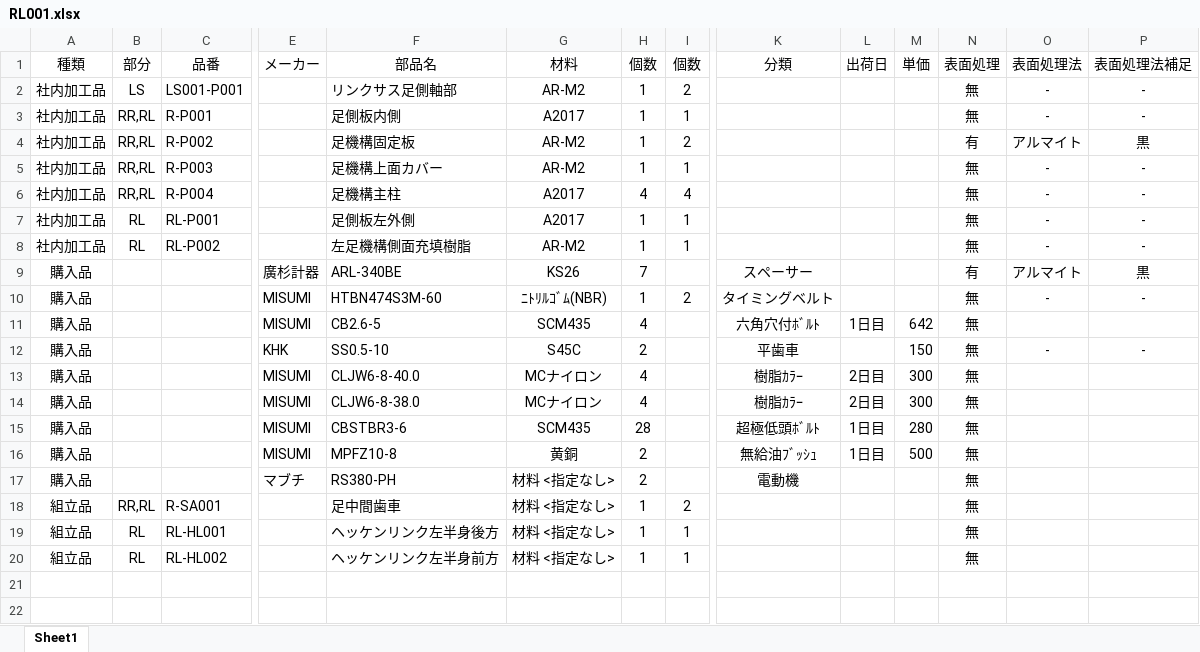
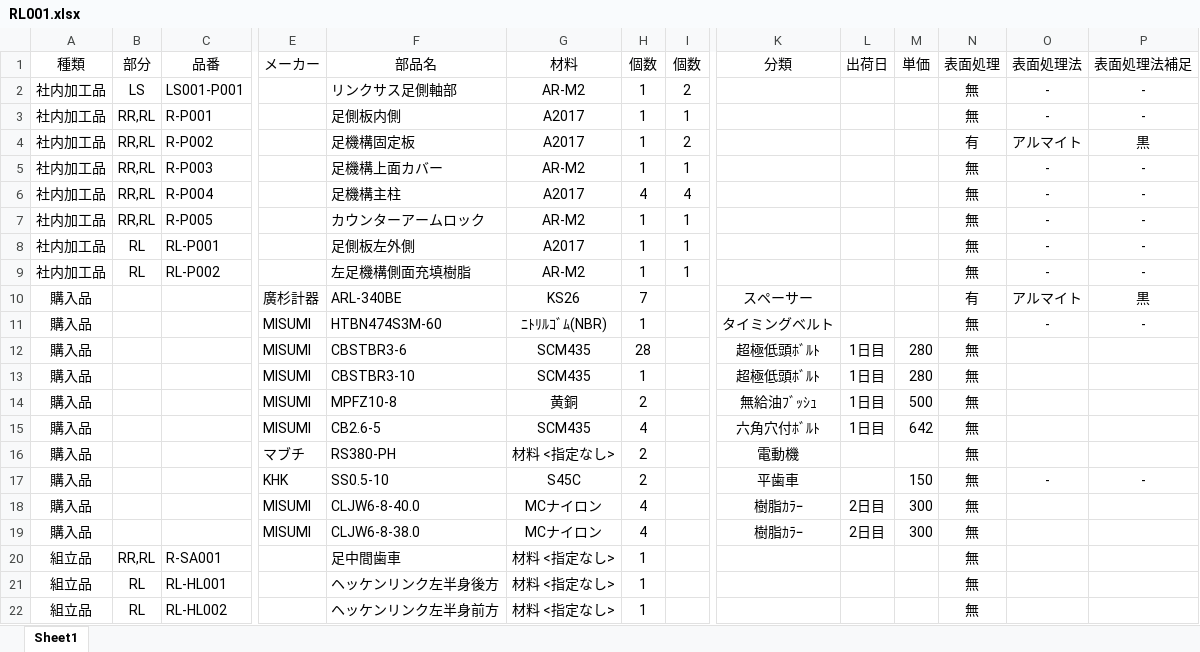
Before and after one commit to KatsukiOishi/HikkiKomori, an Excel workbook: 機械設計/_BOM/RL001.xlsx, sheet Sheet1, drawn as a sheet; only a part is shown, gaps mark what is left out; values as stored, in another font and other column widths than the file's, no borders; addresses are those after the commit; rows hold the shown columns only; the diff names each change by its address in the sheet, - before the commit and + after, or states it on an @@ line.

```diff
--- a/機械設計/_BOM/RL001.xlsx (sheet Sheet1)
+++ b/機械設計/_BOM/RL001.xlsx (sheet Sheet1)
-G4 (材料): AR-M2
+G4 (材料): A2017
+row 7: 社内加工品 | RR,RL | R-P005 |  | カウンターアームロック | AR-M2 | 1 | 1 |  |  |  | 無 | - | -
-I11 (個数): 2
+I11 (個数): (empty)
@@ row 15 moved to row 12: 購入品 @@
+row 13: 購入品 |  |  | MISUMI | CBSTBR3-10 | SCM435 | 1 |  | 超極低頭ﾎﾞﾙﾄ | 1日目 | 280 | 無
@@ row 16 moved to row 14: 購入品 @@
@@ row 17 moved to row 16: 購入品 @@
-I20 (個数): 2
+I20 (個数): (empty)
-I21:I22 (個数): 1
+I21:I22 (個数): (empty)
```
Also changed, not shown: 機械設計/_BOM/CU-AAS002.xlsx, 機械設計/_BOM/CU-SAS001.xlsx, 44 other files.
